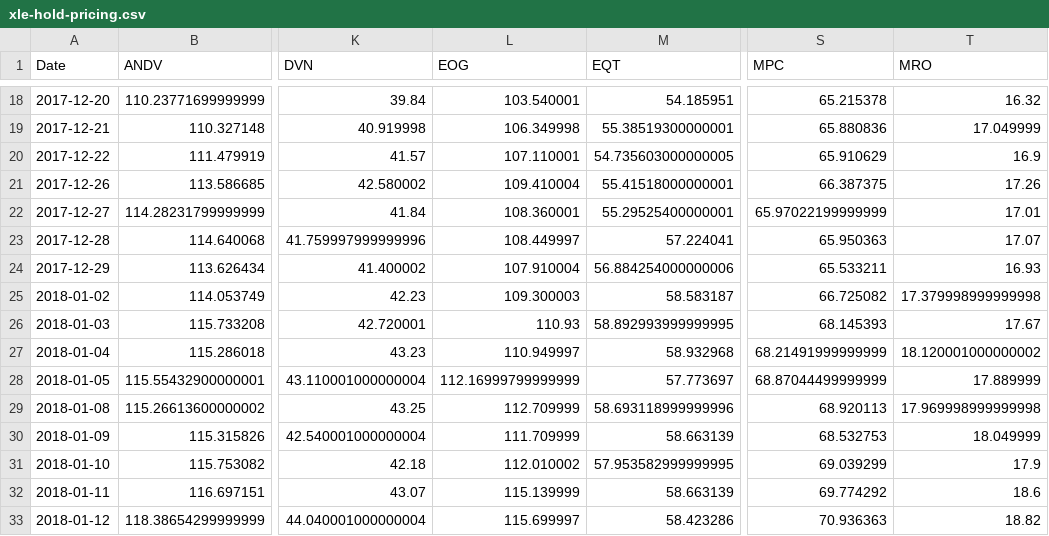
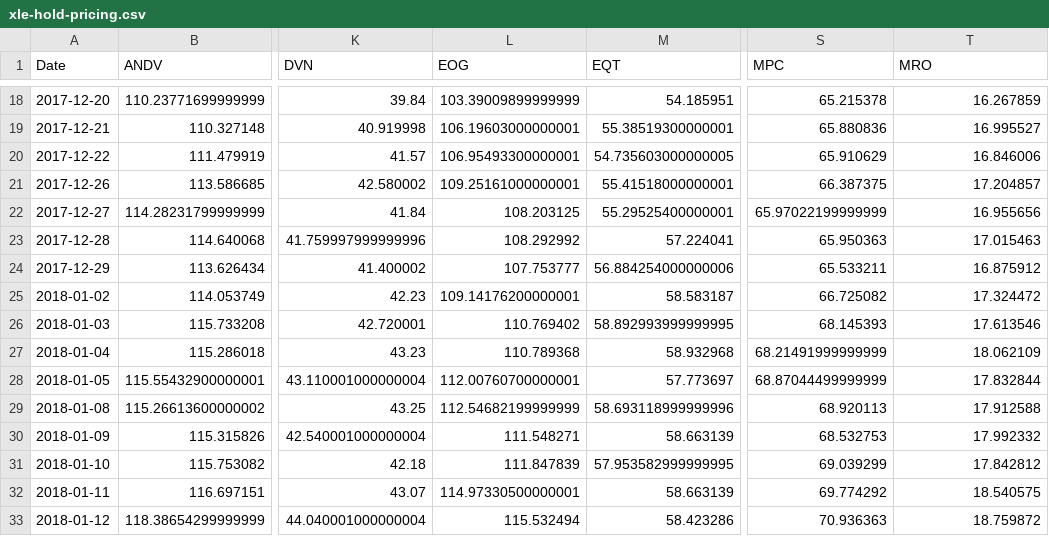
Before and after one commit to Yeess/quantum, a CSV file: pricing/SPY/xle-hold-pricing.csv, drawn as a sheet; only a part is shown, gaps mark what is left out; the diff covers the shown part only; the diff names each change by its address in the sheet, - before the commit and + after, or states it on an @@ line.

```diff
--- a/pricing/SPY/xle-hold-pricing.csv
+++ b/pricing/SPY/xle-hold-pricing.csv
-L18 (EOG): 103.540001
+L18 (EOG): 103.39009899999999
-T18 (MRO): 16.32
+T18 (MRO): 16.267859
-L19 (EOG): 106.349998
+L19 (EOG): 106.19603000000001
-T19 (MRO): 17.049999
+T19 (MRO): 16.995527
-L20 (EOG): 107.110001
+L20 (EOG): 106.95493300000001
-T20 (MRO): 16.9
+T20 (MRO): 16.846006
-L21 (EOG): 109.410004
+L21 (EOG): 109.25161000000001
-T21 (MRO): 17.26
+T21 (MRO): 17.204857
-L22 (EOG): 108.360001
+L22 (EOG): 108.203125
-T22 (MRO): 17.01
+T22 (MRO): 16.955656
-L23 (EOG): 108.449997
+L23 (EOG): 108.292992
-T23 (MRO): 17.07
+T23 (MRO): 17.015463
-L24 (EOG): 107.910004
+L24 (EOG): 107.753777
-T24 (MRO): 16.93
+T24 (MRO): 16.875912
-L25 (EOG): 109.300003
+L25 (EOG): 109.14176200000001
-T25 (MRO): 17.379998999999998
+T25 (MRO): 17.324472
-L26 (EOG): 110.93
+L26 (EOG): 110.769402
-T26 (MRO): 17.67
+T26 (MRO): 17.613546
-L27 (EOG): 110.949997
+L27 (EOG): 110.789368
-T27 (MRO): 18.120001000000002
+T27 (MRO): 18.062109
-L28 (EOG): 112.16999799999999
+L28 (EOG): 112.00760700000001
-T28 (MRO): 17.889999
+T28 (MRO): 17.832844
-L29 (EOG): 112.709999
+L29 (EOG): 112.54682199999999
-T29 (MRO): 17.969998999999998
+T29 (MRO): 17.912588
-L30 (EOG): 111.709999
+L30 (EOG): 111.548271
-T30 (MRO): 18.049999
+T30 (MRO): 17.992332
-L31 (EOG): 112.010002
+L31 (EOG): 111.847839
-T31 (MRO): 17.9
+T31 (MRO): 17.842812
-L32 (EOG): 115.139999
+L32 (EOG): 114.97330500000001
-T32 (MRO): 18.6
+T32 (MRO): 18.540575
-L33 (EOG): 115.699997
+L33 (EOG): 115.532494
-T33 (MRO): 18.82
+T33 (MRO): 18.759872
```
Also changed, not shown: 56 edited cells elsewhere in this file, pricing/SPY/xlb-hold-pricing.csv, pricing/SPY/xli-hold-pricing.csv, 16 other files.
